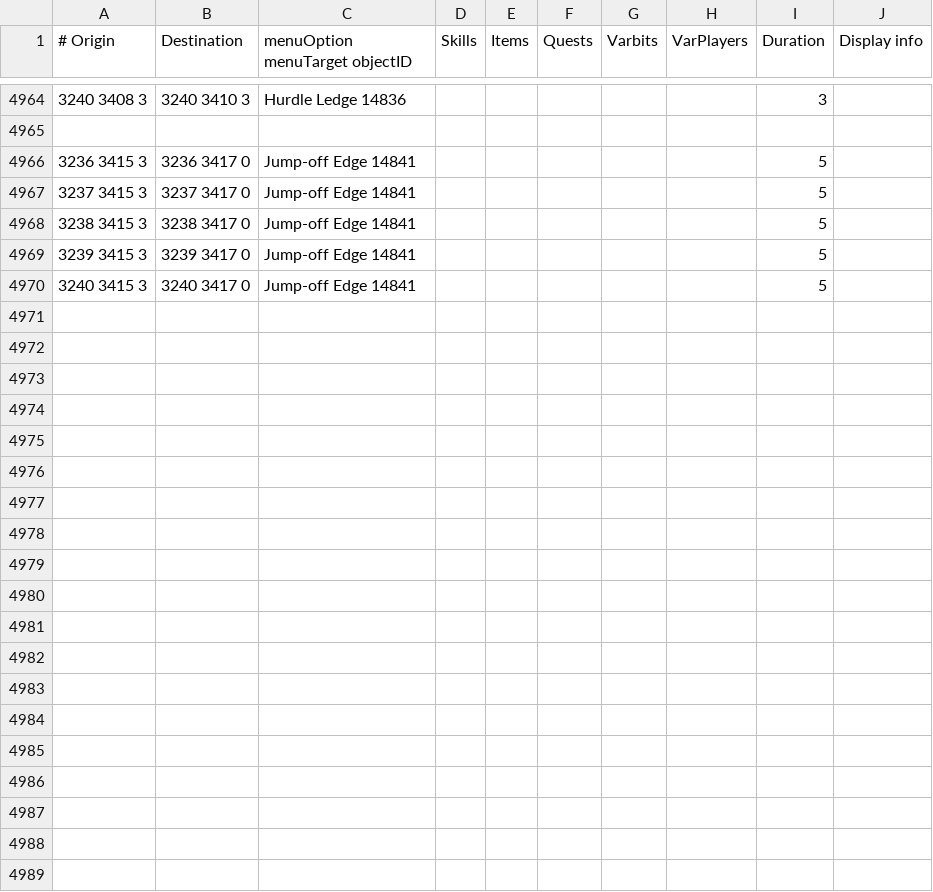
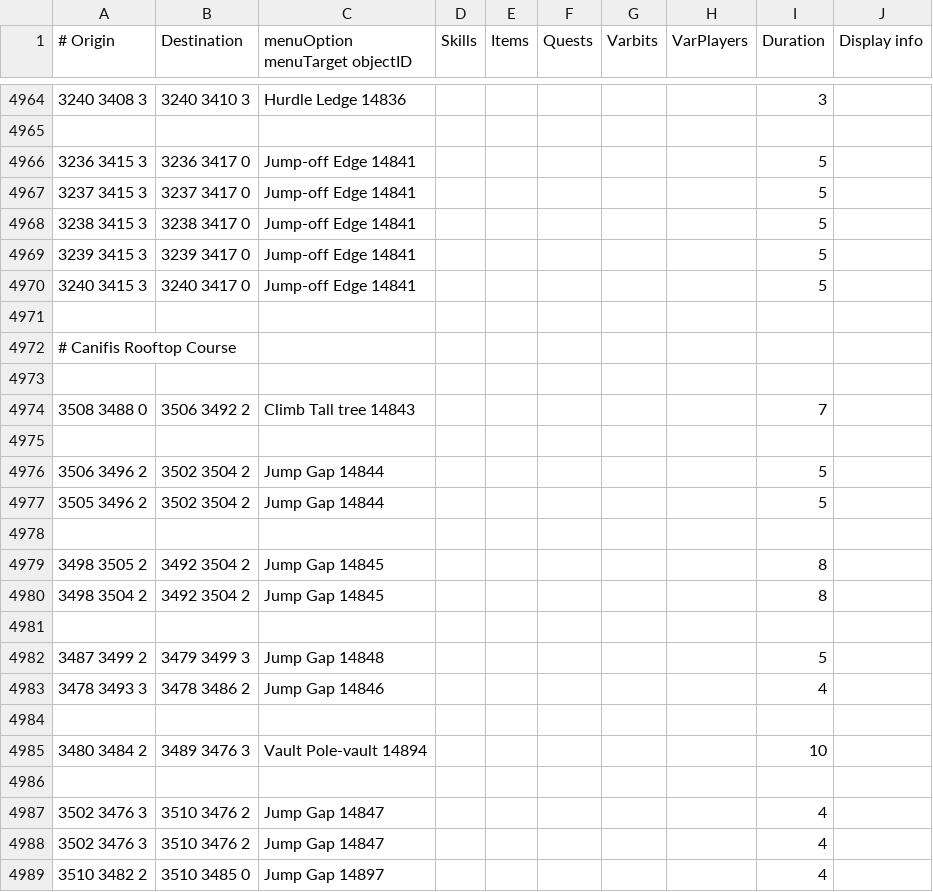
Before and after one commit to wvanderp/shortest-path, a TSV file: src/main/resources/transports/transports.tsv, drawn as a sheet; only a part is shown, gaps mark what is left out; the diff names each change by its address in the sheet, - before the commit and + after, or states it on an @@ line.

Commit message:
Canifis Rooftop Course

```diff
--- a/src/main/resources/transports/transports.tsv
+++ b/src/main/resources/transports/transports.tsv
+row 4971: (empty)
+row 4972: # Canifis Rooftop Course
+row 4973: (empty)
+row 4974: 3508 3488 0 | 3506 3492 2 | Climb Tall tree 14843 |  |  |  |  |  | 7
+row 4975: (empty)
+row 4976: 3506 3496 2 | 3502 3504 2 | Jump Gap 14844 |  |  |  |  |  | 5
+row 4977: 3505 3496 2 | 3502 3504 2 | Jump Gap 14844 |  |  |  |  |  | 5
+row 4978: (empty)
+row 4979: 3498 3505 2 | 3492 3504 2 | Jump Gap 14845 |  |  |  |  |  | 8
+row 4980: 3498 3504 2 | 3492 3504 2 | Jump Gap 14845 |  |  |  |  |  | 8
+row 4981: (empty)
+row 4982: 3487 3499 2 | 3479 3499 3 | Jump Gap 14848 |  |  |  |  |  | 5
+row 4983: 3478 3493 3 | 3478 3486 2 | Jump Gap 14846 |  |  |  |  |  | 4
+row 4984: (empty)
+row 4985: 3480 3484 2 | 3489 3476 3 | Vault Pole-vault 14894 |  |  |  |  |  | 10
+row 4986: (empty)
+row 4987: 3502 3476 3 | 3510 3476 2 | Jump Gap 14847 |  |  |  |  |  | 4
+row 4988: 3502 3476 3 | 3510 3476 2 | Jump Gap 14847 |  |  |  |  |  | 4
+row 4989: 3510 3482 2 | 3510 3485 0 | Jump Gap 14897 |  |  |  |  |  | 4
```
